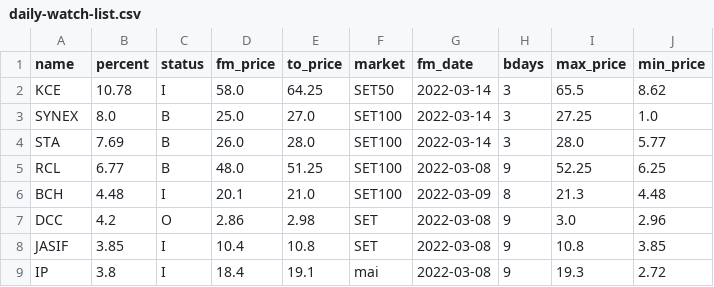
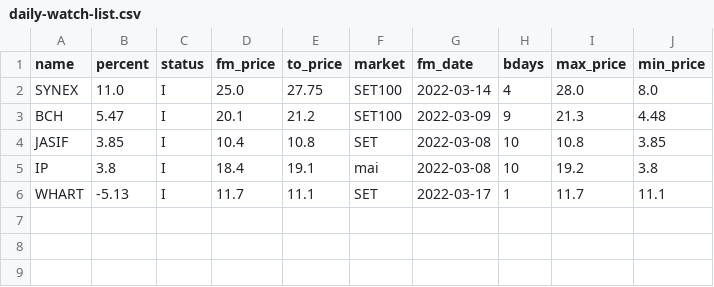
Before and after one commit to santimcs/A8, a CSV file: Data/daily-watch-list.csv, drawn as a sheet.

```diff
--- a/Data/daily-watch-list.csv
+++ b/Data/daily-watch-list.csv
@@ -1,9 +1,6 @@
 name,percent,status,fm_price,to_price,market,fm_date,bdays,max_price,min_price
-KCE,10.78,I,58.0,64.25,SET50,2022-03-14,3,65.5,8.62
-SYNEX,8.0,B,25.0,27.0,SET100,2022-03-14,3,27.25,1.0
-STA,7.69,B,26.0,28.0,SET100,2022-03-14,3,28.0,5.77
-RCL,6.77,B,48.0,51.25,SET100,2022-03-08,9,52.25,6.25
-BCH,4.48,I,20.1,21.0,SET100,2022-03-09,8,21.3,4.48
-DCC,4.2,O,2.86,2.98,SET,2022-03-08,9,3.0,2.96
-JASIF,3.85,I,10.4,10.8,SET,2022-03-08,9,10.8,3.85
-IP,3.8,I,18.4,19.1,mai,2022-03-08,9,19.3,2.72
+SYNEX,11.0,I,25.0,27.75,SET100,2022-03-14,4,28.0,8.0
+BCH,5.47,I,20.1,21.2,SET100,2022-03-09,9,21.3,4.48
+JASIF,3.85,I,10.4,10.8,SET,2022-03-08,10,10.8,3.85
+IP,3.8,I,18.4,19.1,mai,2022-03-08,10,19.2,3.8
+WHART,-5.13,I,11.7,11.1,SET,2022-03-17,1,11.7,11.1
```
Also changed, not shown: Data/consensus-ORD.csv, Data/consensus.csv, 32 other files.
